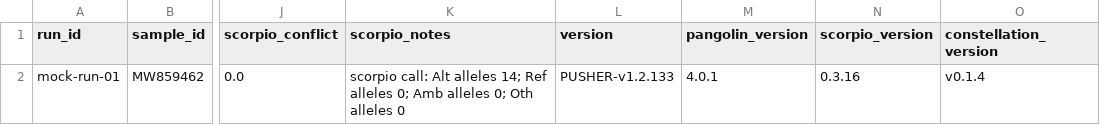
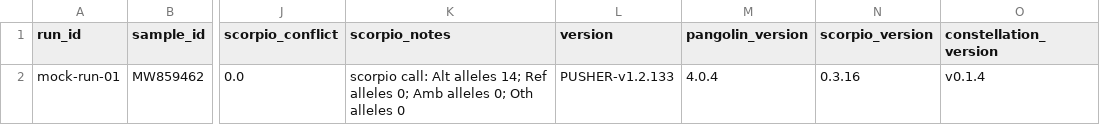
Before and after one commit to BCCDC-PHL/pangolin-nf, a CSV file: .github/data/expected_results/pangolin_lineages.csv, drawn as a sheet; only a part is shown, gaps mark what is left out; the diff names each change by its address in the sheet, - before the commit and + after, or states it on an @@ line.

Commit message:
Bump pangolin version in expected results

```diff
--- a/.github/data/expected_results/pangolin_lineages.csv
+++ b/.github/data/expected_results/pangolin_lineages.csv
-M2 (pangolin_version): 4.0.1
+M2 (pangolin_version): 4.0.4
```
